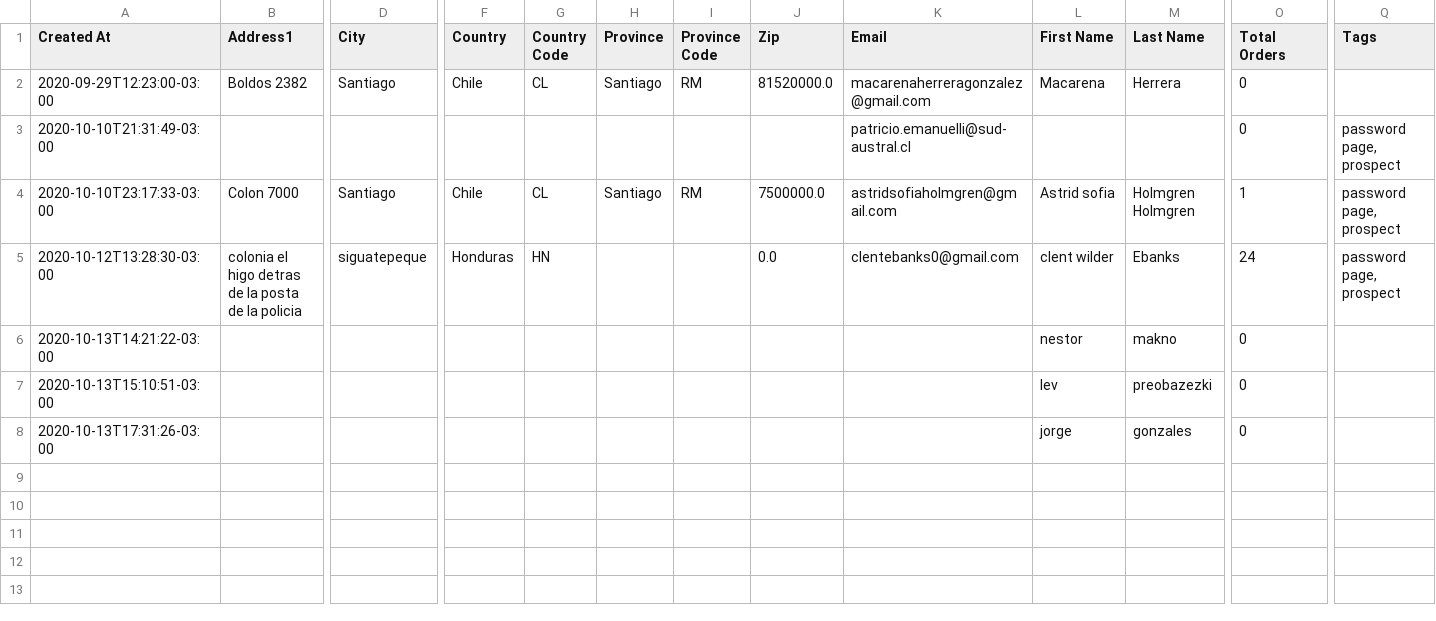
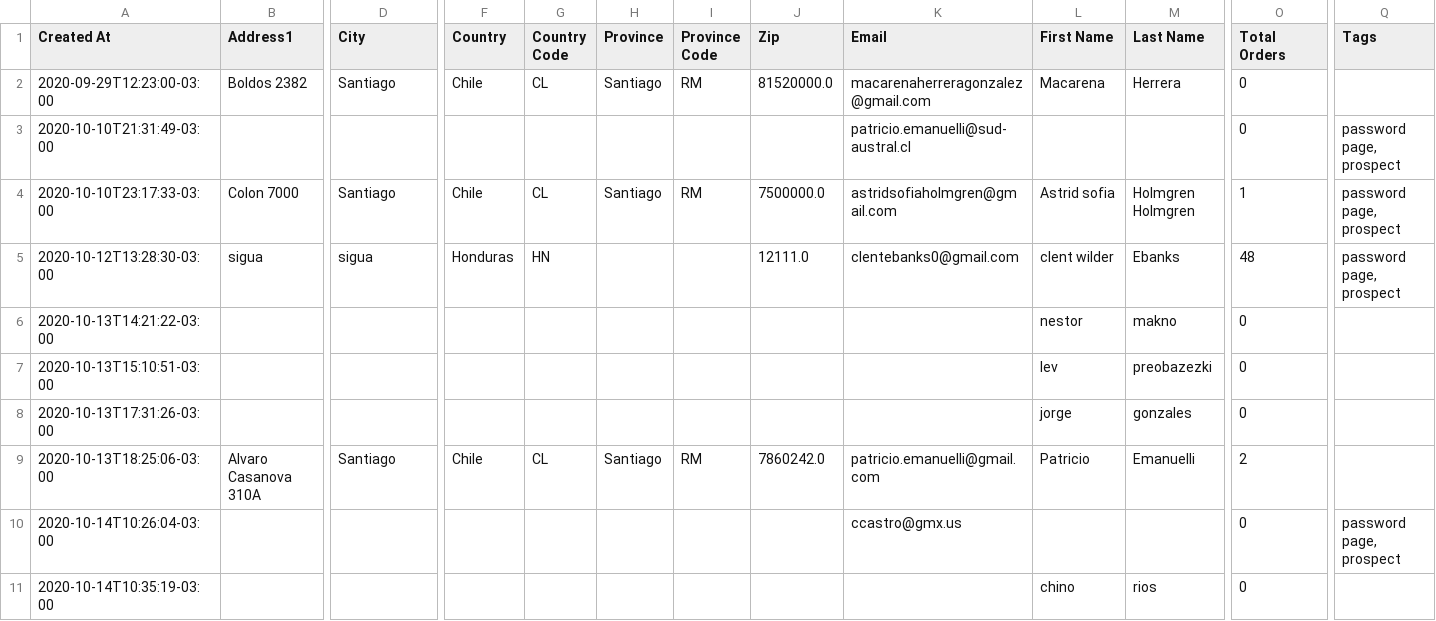
Before and after one commit to Sud-Austral/dropbox_to_github, a CSV file: customers.csv, drawn as a sheet; only a part is shown, gaps mark what is left out; rows hold the shown columns only; the diff names each change by its address in the sheet, - before the commit and + after, or states it on an @@ line.

```diff
--- a/customers.csv
+++ b/customers.csv
-B5 (Address1): colonia el higo detras de la posta de la policia
+B5 (Address1): sigua
-D5 (City): siguatepeque
+D5 (City): sigua
-J5 (Zip): 0.0
+J5 (Zip): 12111.0
-O5 (Total Orders): 24
+O5 (Total Orders): 48
+row 9: 2020-10-13T18:25:06-03:00 | Alvaro Casanova 310A | Santiago | Chile | CL | Santiago | RM | 7860242.0 | patricio.emanuelli@gmail.com | Patricio | Emanuelli | 2
+row 10: 2020-10-14T10:26:04-03:00 |  |  |  |  |  |  |  | ccastro@gmx.us |  |  | 0 | password page, prospect
+row 11: 2020-10-14T10:35:19-03:00 |  |  |  |  |  |  |  |  | chino | rios | 0
```
Also changed, not shown: products.csv, 1 other file.
